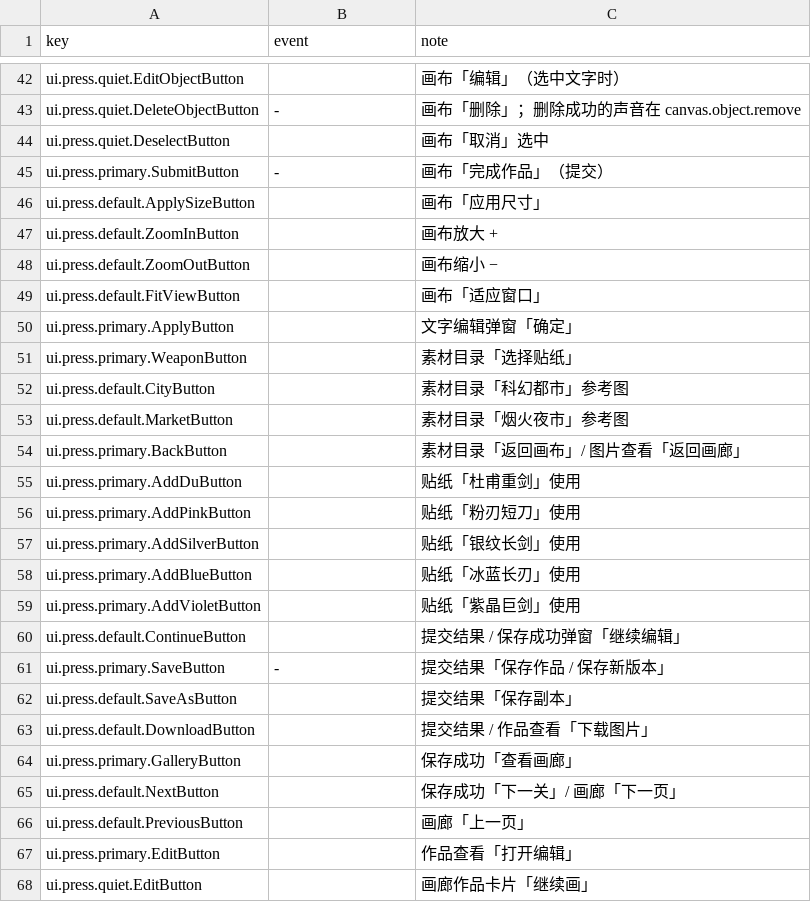
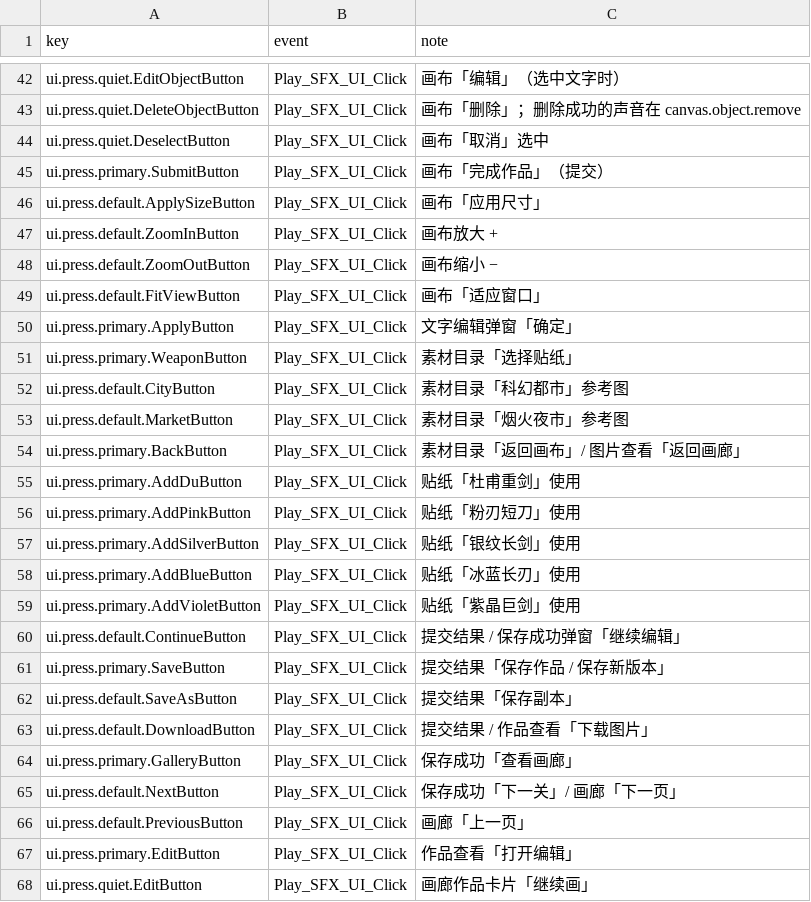
Before and after one commit to Arino09/DuFuIsBusy, a TSV file: addons/Wwise/wwise_project/DuFuIsBusy/audio_events.tsv, drawn as a sheet; only a part is shown, gaps mark what is left out; the diff covers the shown part only; the diff names each change by its address in the sheet, - before the commit and + after, or states it on an @@ line.

Commit message:
接入 UI、橡皮擦和贴纸音效并更新 Wwise SoundBanks
配置按钮 Click、音量滑块 Slider、贴纸放置事件和橡皮擦循环启停；接入 Eraser_Speed RTPC，更新音频事件表、素材、Wwise 工程及各平台 SoundBanks。

```diff
--- a/addons/Wwise/wwise_project/DuFuIsBusy/audio_events.tsv
+++ b/addons/Wwise/wwise_project/DuFuIsBusy/audio_events.tsv
-B42 (event): (empty)
+B42 (event): Play_SFX_UI_Click
-B43 (event): -
+B43 (event): Play_SFX_UI_Click
-B44 (event): (empty)
+B44 (event): Play_SFX_UI_Click
-B45 (event): -
+B45 (event): Play_SFX_UI_Click
-B46:B60 (event): (empty)
+B46:B60 (event): Play_SFX_UI_Click
-B61 (event): -
+B61 (event): Play_SFX_UI_Click
-B62:B68 (event): (empty)
+B62:B68 (event): Play_SFX_UI_Click
```
Also changed, not shown: 1 added row and 41 edited cells elsewhere in this file, 38 other files.
